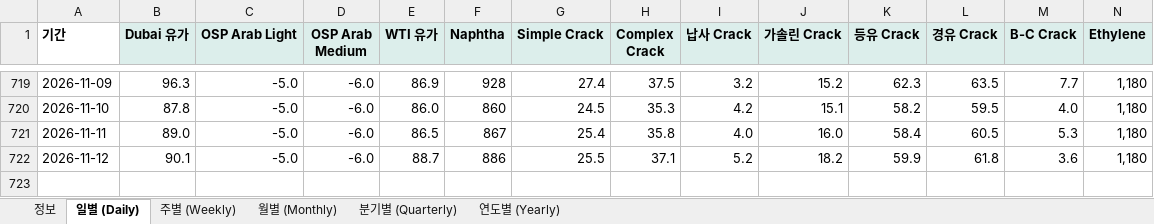
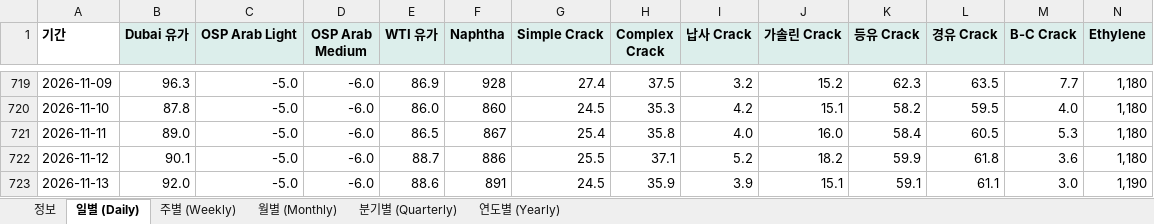
Before and after one commit to jwk490-cell/rl-a5bfvbeqf3, an Excel workbook: data/chem_prices.xlsx, sheet 일별 (Daily), drawn as a sheet; only a part is shown, gaps mark what is left out; values as stored, in another font and other column widths than the file's, no borders; rows hold the shown columns only; the diff names each change by its address in the sheet, - before the commit and + after, or states it on an @@ line.

```diff
--- a/data/chem_prices.xlsx (sheet 일별 (Daily))
+++ b/data/chem_prices.xlsx (sheet 일별 (Daily))
+row 723: 2026-11-13 | 92.0 | -5.0 | -6.0 | 88.6 | 891 | 24.5 | 35.9 | 3.9 | 15.1 | 59.1 | 61.1 | 3.0 | 1,190
```
Also changed, not shown: sheet 주별 (Weekly), sheet 정보, 2 other files.
